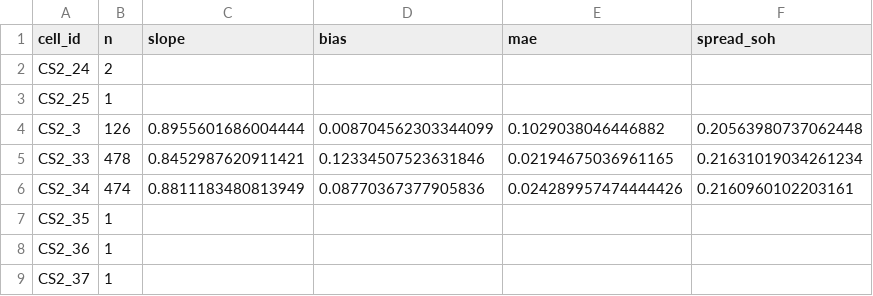
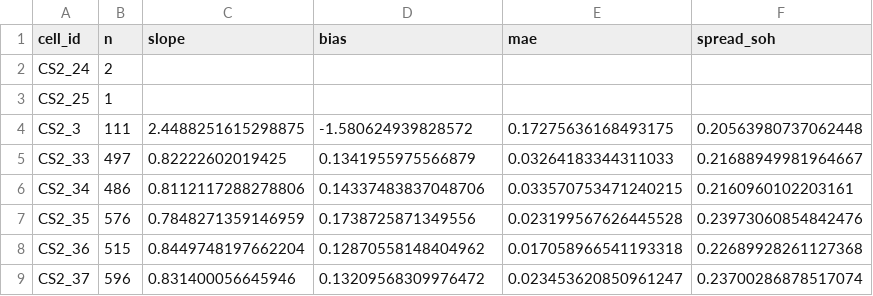
Before and after one commit to Navvu-gityhub/Behavior-Aware-BMS, a CSV file: reports/metrics/calce_voltage_window/window_per_cell.csv, drawn as a sheet; only a part is shown; the diff covers the shown part only.

```diff
--- a/reports/metrics/calce_voltage_window/window_per_cell.csv
+++ b/reports/metrics/calce_voltage_window/window_per_cell.csv
@@ -3,7 +3,7 @@ CS2_24,2,,,,
 CS2_25,1,,,,
-CS2_3,126,0.8955601686004444,0.008704562303344099,0.1029038046446882,0.20563980737062448
-CS2_33,478,0.8452987620911421,0.12334507523631846,0.02194675036961165,0.21631019034261234
-CS2_34,474,0.8811183480813949,0.08770367377905836,0.024289957474444426,0.2160960102203161
-CS2_35,1,,,,
-CS2_36,1,,,,
-CS2_37,1,,,,
+CS2_3,111,2.4488251615298875,-1.580624939828572,0.17275636168493175,0.20563980737062448
+CS2_33,497,0.82222602019425,0.1341955975566879,0.03264183344311033,0.21688949981964667
+CS2_34,486,0.8112117288278806,0.14337483837048706,0.033570753471240215,0.2160960102203161
+CS2_35,576,0.7848271359146959,0.1738725871349556,0.023199567626445528,0.23973060854842476
+CS2_36,515,0.8449748197662204,0.12870558148404962,0.017058966541193318,0.22689928261127368
+CS2_37,596,0.831400056645946,0.13209568309976472,0.023453620850961247,0.23700286878517074
```
Also changed, not shown: 4 removed rows and 27 edited cells elsewhere in this file, reports/metrics/calce_voltage_window/window_folds.csv, reports/metrics/calce_voltage_window/window_summary.csv, 4 other files.
